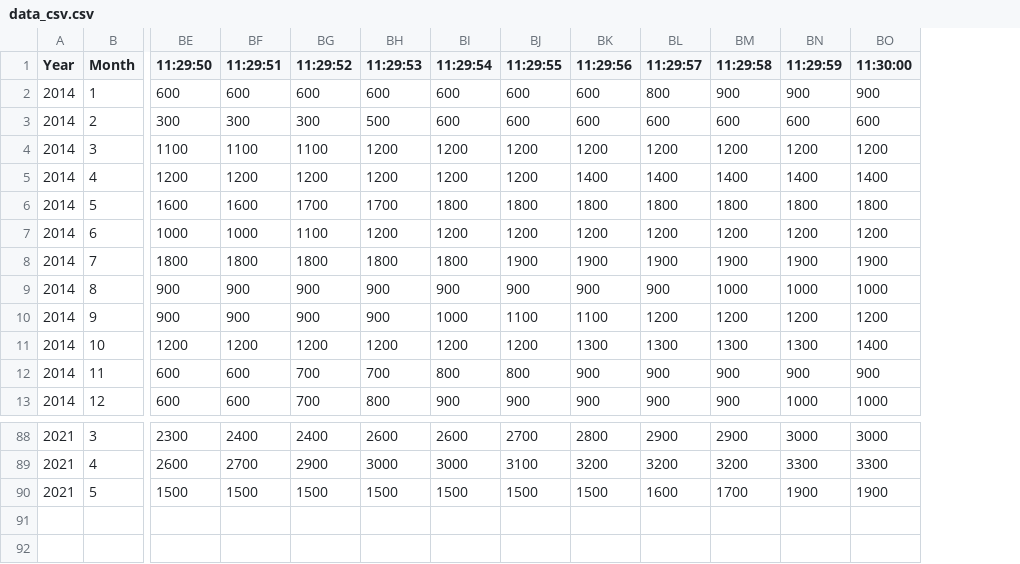
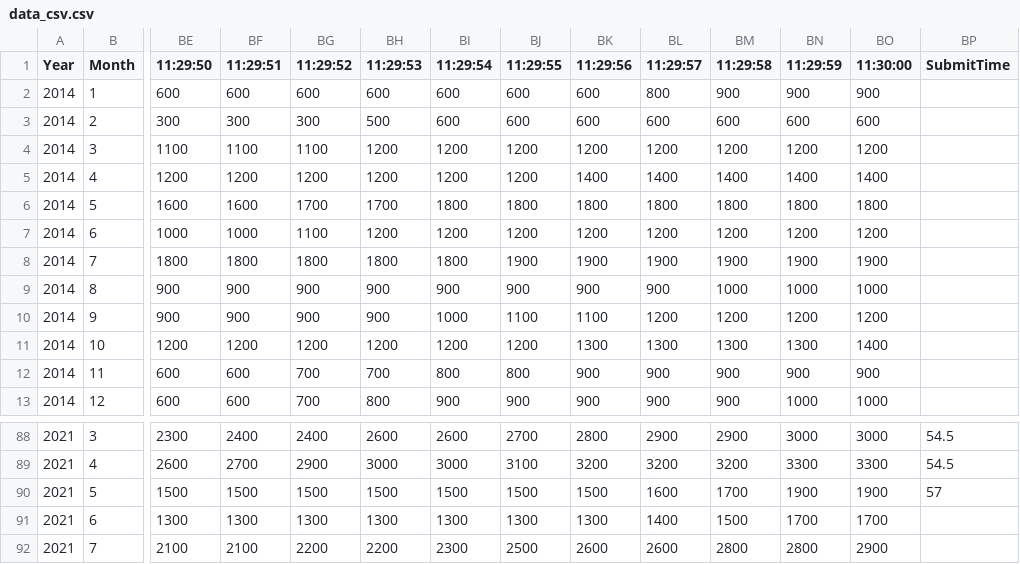
Before and after one commit to tipani86/LicensePlateAuction, a CSV file: data_csv.csv, drawn as a sheet; only a part is shown, gaps mark what is left out; rows hold the shown columns only; the diff names each change by its address in the sheet, - before the commit and + after, or states it on an @@ line.

```diff
--- a/data_csv.csv
+++ b/data_csv.csv
+column BP (SubmitTime), rows 88-90: 54.5 | 54.5 | 57
+row 91: 2021 | 6 | 1300 | 1300 | 1300 | 1300 | 1300 | 1300 | 1300 | 1400 | 1500 | 1700 | 1700
+row 92: 2021 | 7 | 2100 | 2100 | 2200 | 2200 | 2300 | 2500 | 2600 | 2600 | 2800 | 2800 | 2900
```
Also changed, not shown: 3 other files.
